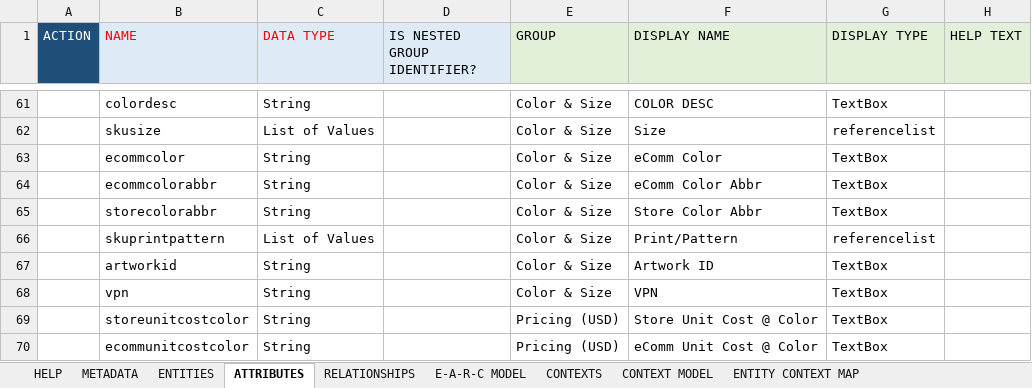
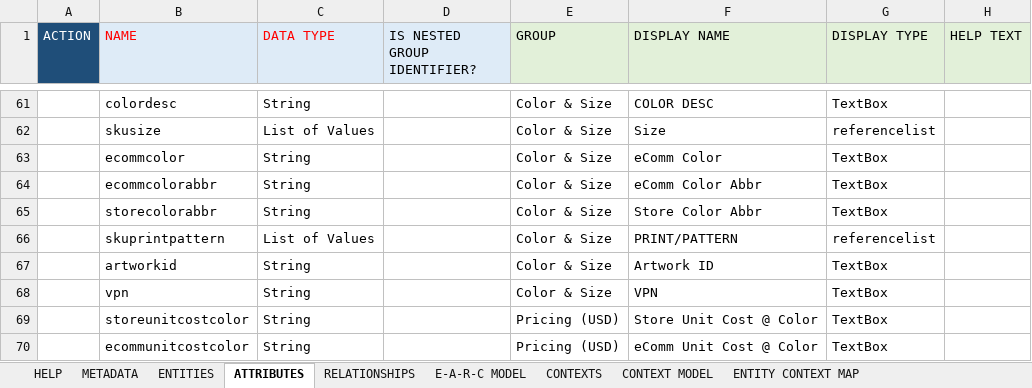
Before and after one commit to rsrd/Tesa_Demo, an Excel workbook: jcp-dmd/Base Data Model.xlsx, sheet ATTRIBUTES, drawn as a sheet; only a part is shown, gaps mark what is left out; values as stored, in another font and other column widths than the file's, no borders; conditional formats not drawn; the diff names each change by its address in the sheet, - before the commit and + after, or states it on an @@ line.

Commit message:
Switching from PRINT/PATTERN to PRINT OR PATTERN for context attr Switching from Print/Pattern to PRINT/PATTERN for entity attr

```diff
--- a/jcp-dmd/Base Data Model.xlsx (sheet ATTRIBUTES)
+++ b/jcp-dmd/Base Data Model.xlsx (sheet ATTRIBUTES)
-F66 (DISPLAY NAME): Print/Pattern
+F66 (DISPLAY NAME): PRINT/PATTERN
```
Also changed, not shown: 10 other files.
